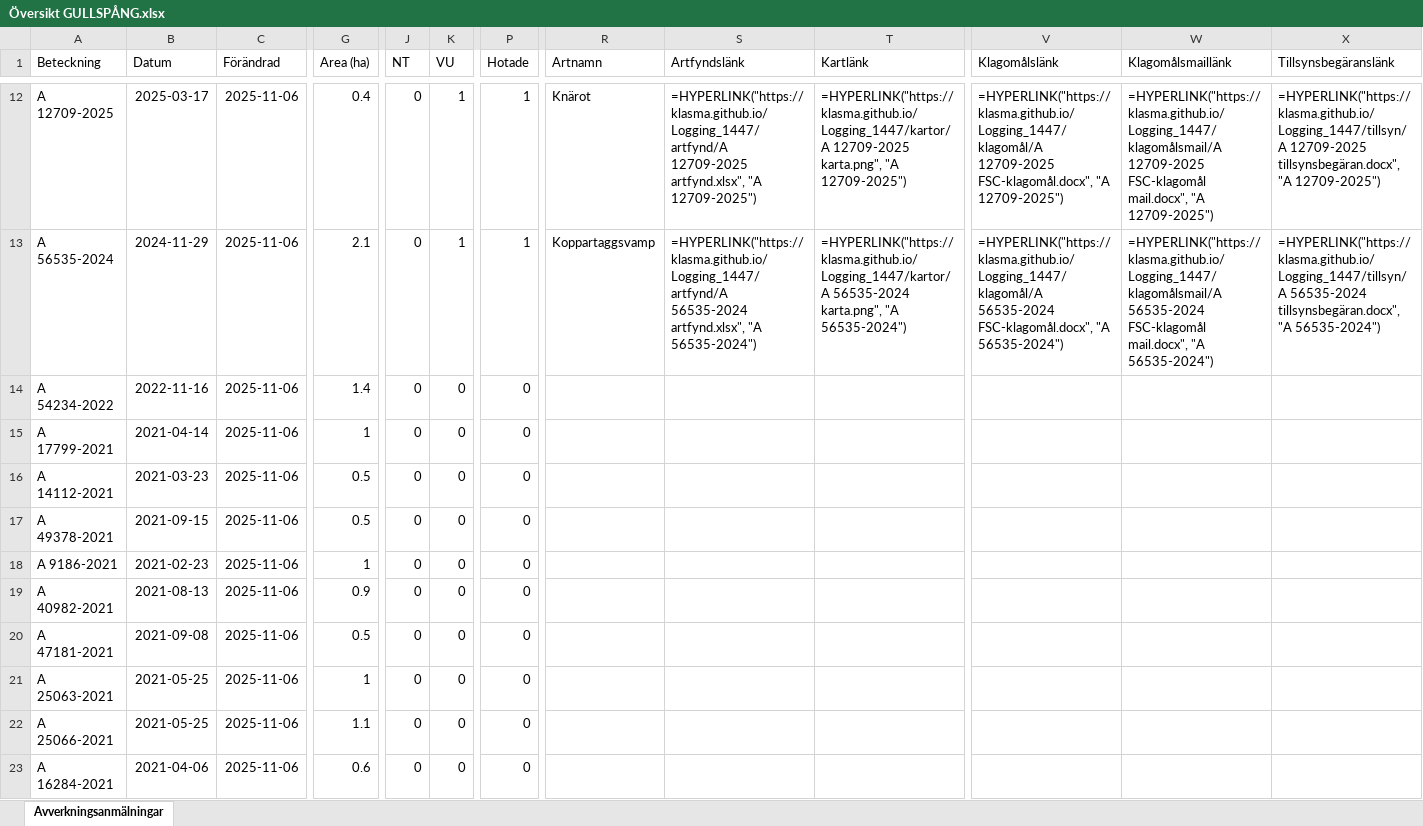
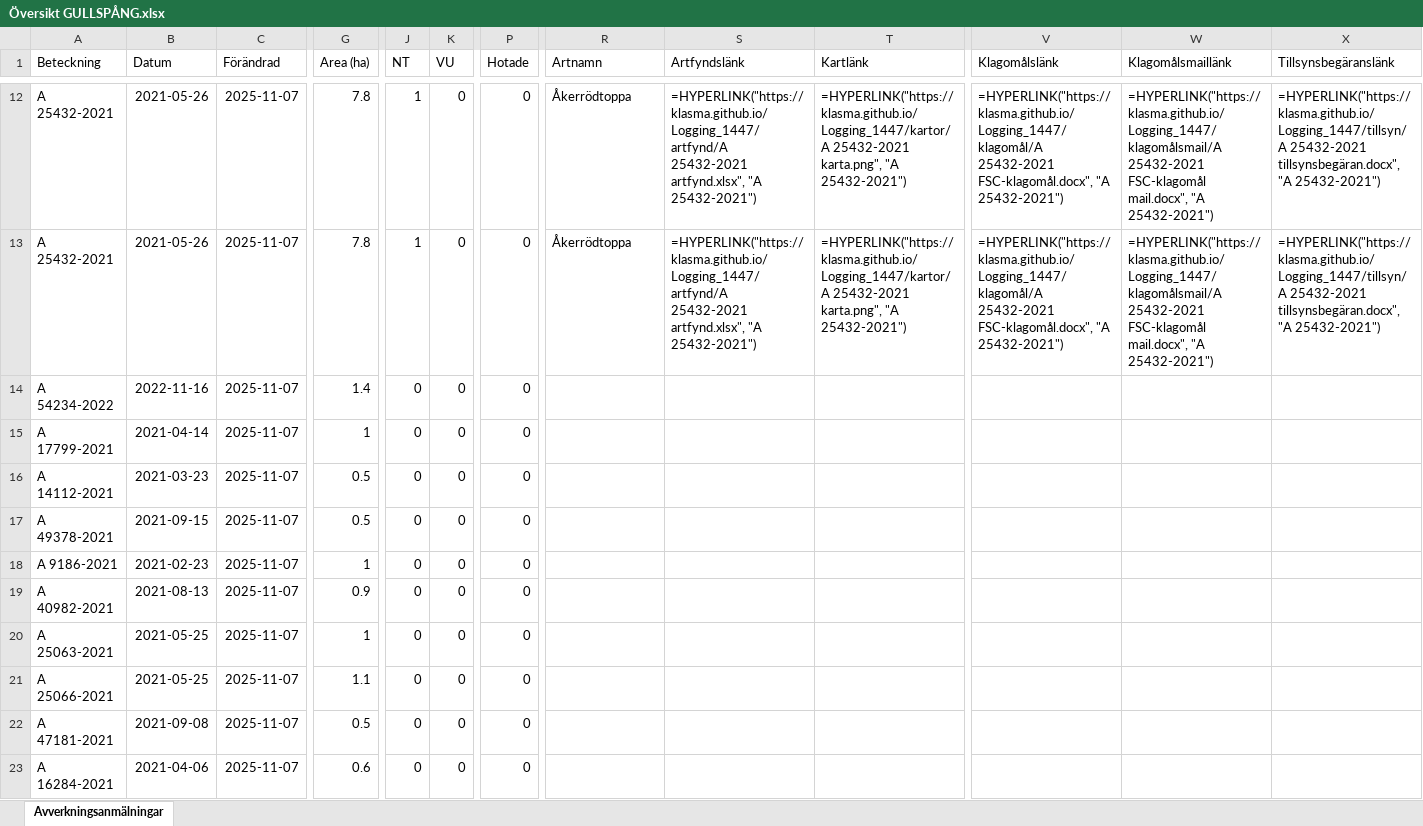
Before and after one commit to klasma/Logging_1447, an Excel workbook: Översikt GULLSPÅNG.xlsx, sheet Avverkningsanmälningar, drawn as a sheet; only a part is shown, gaps mark what is left out; values as stored, in another font and other column widths than the file's, no borders; formulas without a stored value are shown as written; the diff covers the shown part only; the diff names each change by its address in the sheet, - before the commit and + after, or states it on an @@ line.

```diff
--- a/Översikt GULLSPÅNG.xlsx (sheet Avverkningsanmälningar)
+++ b/Översikt GULLSPÅNG.xlsx (sheet Avverkningsanmälningar)
-A12 (Beteckning): A 12709-2025
+A12 (Beteckning): A 25432-2021
-B12 (Datum): 2025-03-17
+B12 (Datum): 2021-05-26
-C12:C23 (Förändrad): 2025-11-06
+C12:C23 (Förändrad): 2025-11-07
-G12 (Area (ha)): 0.4
+G12 (Area (ha)): 7.8
-J12:J13 (NT): 0
+J12:J13 (NT): 1
-K12:K13 (VU): 1
+K12:K13 (VU): 0
-P12:P13 (Hotade): 1
+P12:P13 (Hotade): 0
-R12 (Artnamn): Knärot
+R12 (Artnamn): Åkerrödtoppa
-S12 (Artfyndslänk): =HYPERLINK("https://klasma.github.io/Logging_1447/artfynd/A 12709-2025 artfynd.xlsx", "A 12709-2025")
+S12 (Artfyndslänk): =HYPERLINK("https://klasma.github.io/Logging_1447/artfynd/A 25432-2021 artfynd.xlsx", "A 25432-2021")
-T12 (Kartlänk): =HYPERLINK("https://klasma.github.io/Logging_1447/kartor/A 12709-2025 karta.png", "A 12709-2025")
+T12 (Kartlänk): =HYPERLINK("https://klasma.github.io/Logging_1447/kartor/A 25432-2021 karta.png", "A 25432-2021")
-V12 (Klagomålslänk): =HYPERLINK("https://klasma.github.io/Logging_1447/klagomål/A 12709-2025 FSC-klagomål.docx", "A 12709-2025")
+V12 (Klagomålslänk): =HYPERLINK("https://klasma.github.io/Logging_1447/klagomål/A 25432-2021 FSC-klagomål.docx", "A 25432-2021")
-W12 (Klagomålsmaillänk): =HYPERLINK("https://klasma.github.io/Logging_1447/klagomålsmail/A 12709-2025 FSC-klagomål mail.docx", "A 12709-2025")
+W12 (Klagomålsmaillänk): =HYPERLINK("https://klasma.github.io/Logging_1447/klagomålsmail/A 25432-2021 FSC-klagomål mail.docx", "A 25432-2021")
-X12 (Tillsynsbegäranslänk): =HYPERLINK("https://klasma.github.io/Logging_1447/tillsyn/A 12709-2025 tillsynsbegäran.docx", "A 12709-2025")
+X12 (Tillsynsbegäranslänk): =HYPERLINK("https://klasma.github.io/Logging_1447/tillsyn/A 25432-2021 tillsynsbegäran.docx", "A 25432-2021")
-A13 (Beteckning): A 56535-2024
+A13 (Beteckning): A 25432-2021
-B13 (Datum): 2024-11-29
+B13 (Datum): 2021-05-26
-G13 (Area (ha)): 2.1
+G13 (Area (ha)): 7.8
-R13 (Artnamn): Koppartaggsvamp
+R13 (Artnamn): Åkerrödtoppa
-S13 (Artfyndslänk): =HYPERLINK("https://klasma.github.io/Logging_1447/artfynd/A 56535-2024 artfynd.xlsx", "A 56535-2024")
+S13 (Artfyndslänk): =HYPERLINK("https://klasma.github.io/Logging_1447/artfynd/A 25432-2021 artfynd.xlsx", "A 25432-2021")
-T13 (Kartlänk): =HYPERLINK("https://klasma.github.io/Logging_1447/kartor/A 56535-2024 karta.png", "A 56535-2024")
+T13 (Kartlänk): =HYPERLINK("https://klasma.github.io/Logging_1447/kartor/A 25432-2021 karta.png", "A 25432-2021")
-V13 (Klagomålslänk): =HYPERLINK("https://klasma.github.io/Logging_1447/klagomål/A 56535-2024 FSC-klagomål.docx", "A 56535-2024")
+V13 (Klagomålslänk): =HYPERLINK("https://klasma.github.io/Logging_1447/klagomål/A 25432-2021 FSC-klagomål.docx", "A 25432-2021")
-W13 (Klagomålsmaillänk): =HYPERLINK("https://klasma.github.io/Logging_1447/klagomålsmail/A 56535-2024 FSC-klagomål mail.docx", "A 56535-2024")
+W13 (Klagomålsmaillänk): =HYPERLINK("https://klasma.github.io/Logging_1447/klagomålsmail/A 25432-2021 FSC-klagomål mail.docx", "A 25432-2021")
-X13 (Tillsynsbegäranslänk): =HYPERLINK("https://klasma.github.io/Logging_1447/tillsyn/A 56535-2024 tillsynsbegäran.docx", "A 56535-2024")
+X13 (Tillsynsbegäranslänk): =HYPERLINK("https://klasma.github.io/Logging_1447/tillsyn/A 25432-2021 tillsynsbegäran.docx", "A 25432-2021")
-A20 (Beteckning): A 47181-2021
+A20 (Beteckning): A 25063-2021
-B20 (Datum): 2021-09-08
+B20 (Datum): 2021-05-25
-G20 (Area (ha)): 0.5
+G20 (Area (ha)): 1
-A21 (Beteckning): A 25063-2021
+A21 (Beteckning): A 25066-2021
-G21 (Area (ha)): 1
+G21 (Area (ha)): 1.1
-A22 (Beteckning): A 25066-2021
+A22 (Beteckning): A 47181-2021
-B22 (Datum): 2021-05-25
+B22 (Datum): 2021-09-08
-G22 (Area (ha)): 1.1
+G22 (Area (ha)): 0.5
```
Also changed, not shown: 1075 edited cells elsewhere in this sheet, artfynd/A 12709-2025 artfynd.xlsx, artfynd/A 18778-2025 artfynd.xlsx, 57 other files.
